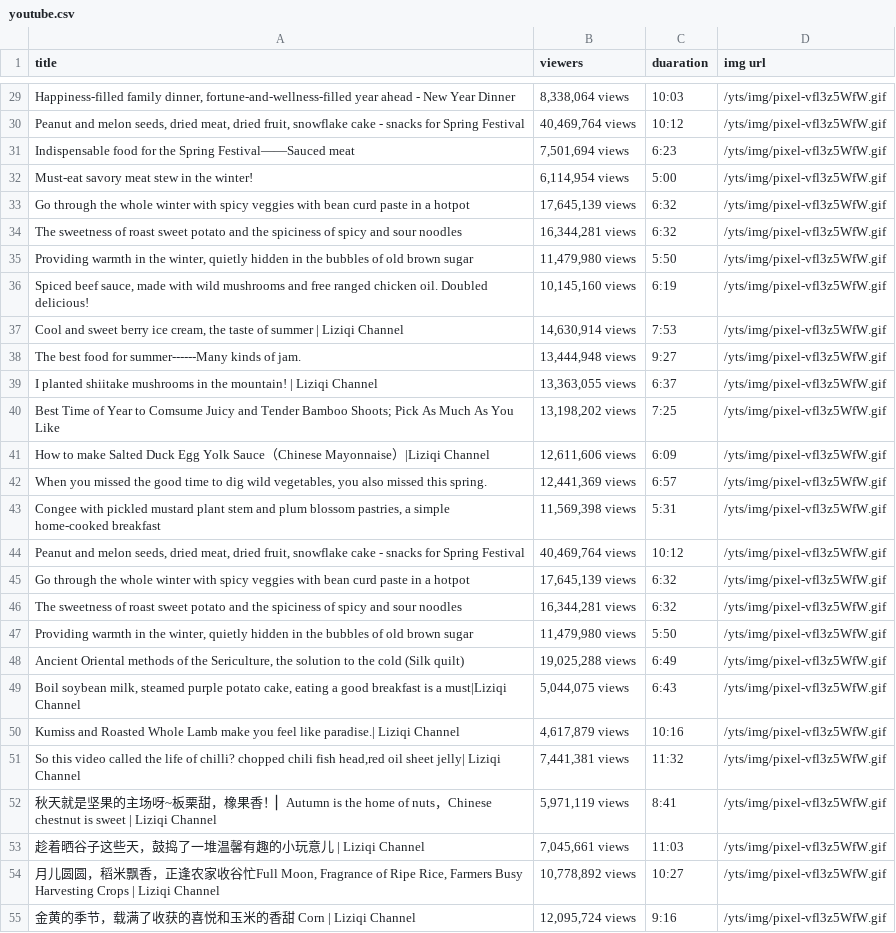
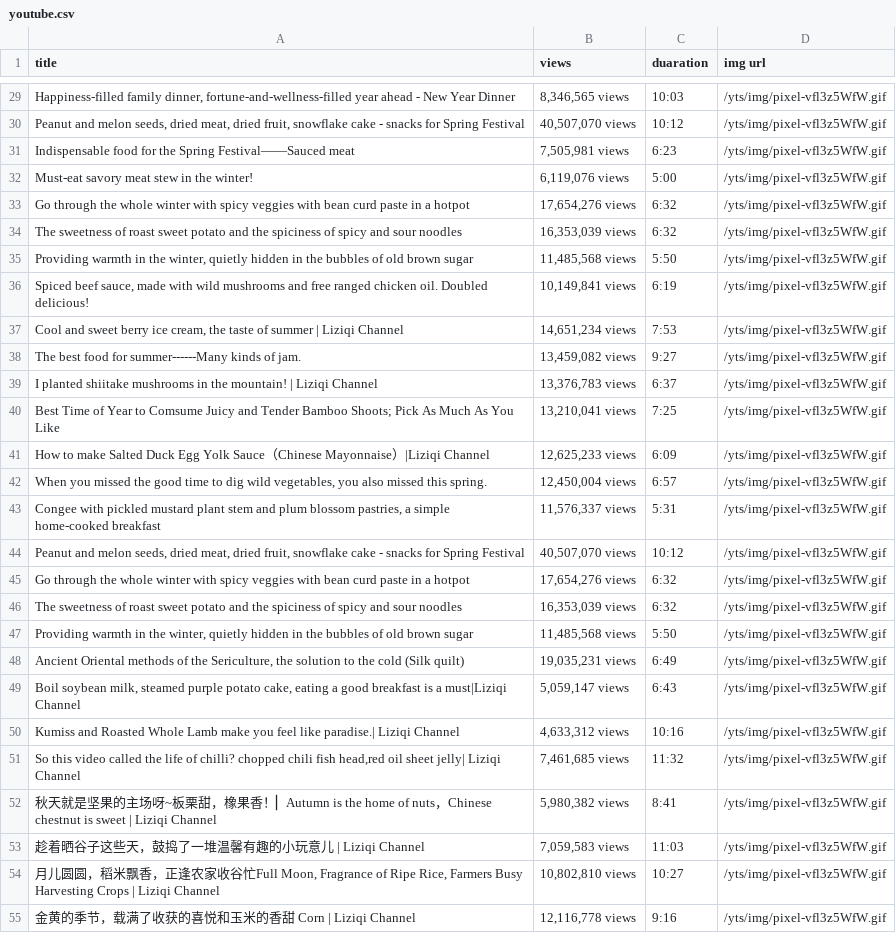
Before and after one commit to hanweicone/code-docs-during-study-in-vanier-colledge, a CSV file: python/PycharmProjects/scrape/youtube.csv, drawn as a sheet; only a part is shown, gaps mark what is left out; the diff covers the shown part only; the diff names each change by its address in the sheet, - before the commit and + after, or states it on an @@ line.

```diff
--- a/python/PycharmProjects/scrape/youtube.csv
+++ b/python/PycharmProjects/scrape/youtube.csv
-B1: viewers
+B1: views
-B29 (views): 8,338,064 views
+B29 (views): 8,346,565 views
-B30 (views): 40,469,764 views
+B30 (views): 40,507,070 views
-B31 (views): 7,501,694 views
+B31 (views): 7,505,981 views
-B32 (views): 6,114,954 views
+B32 (views): 6,119,076 views
-B33 (views): 17,645,139 views
+B33 (views): 17,654,276 views
-B34 (views): 16,344,281 views
+B34 (views): 16,353,039 views
-B35 (views): 11,479,980 views
+B35 (views): 11,485,568 views
-B36 (views): 10,145,160 views
+B36 (views): 10,149,841 views
-B37 (views): 14,630,914 views
+B37 (views): 14,651,234 views
-B38 (views): 13,444,948 views
+B38 (views): 13,459,082 views
-B39 (views): 13,363,055 views
+B39 (views): 13,376,783 views
-B40 (views): 13,198,202 views
+B40 (views): 13,210,041 views
-B41 (views): 12,611,606 views
+B41 (views): 12,625,233 views
-B42 (views): 12,441,369 views
+B42 (views): 12,450,004 views
-B43 (views): 11,569,398 views
+B43 (views): 11,576,337 views
-B44 (views): 40,469,764 views
+B44 (views): 40,507,070 views
-B45 (views): 17,645,139 views
+B45 (views): 17,654,276 views
-B46 (views): 16,344,281 views
+B46 (views): 16,353,039 views
-B47 (views): 11,479,980 views
+B47 (views): 11,485,568 views
-B48 (views): 19,025,288 views
+B48 (views): 19,035,231 views
-B49 (views): 5,044,075 views
+B49 (views): 5,059,147 views
-B50 (views): 4,617,879 views
+B50 (views): 4,633,312 views
-B51 (views): 7,441,381 views
+B51 (views): 7,461,685 views
-B52 (views): 5,971,119 views
+B52 (views): 5,980,382 views
-B53 (views): 7,045,661 views
+B53 (views): 7,059,583 views
-B54 (views): 10,778,892 views
+B54 (views): 10,802,810 views
-B55 (views): 12,095,724 views
+B55 (views): 12,116,778 views
```
Also changed, not shown: 56 edited cells elsewhere in this file, 27 other files.
